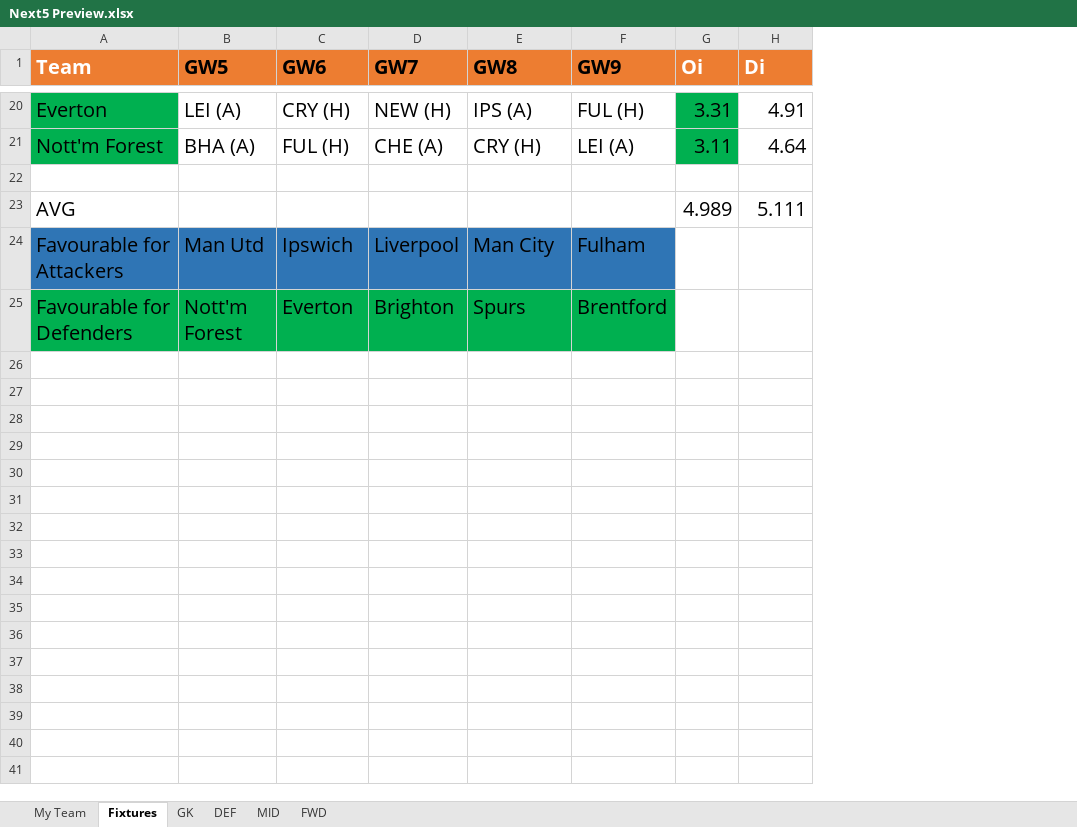
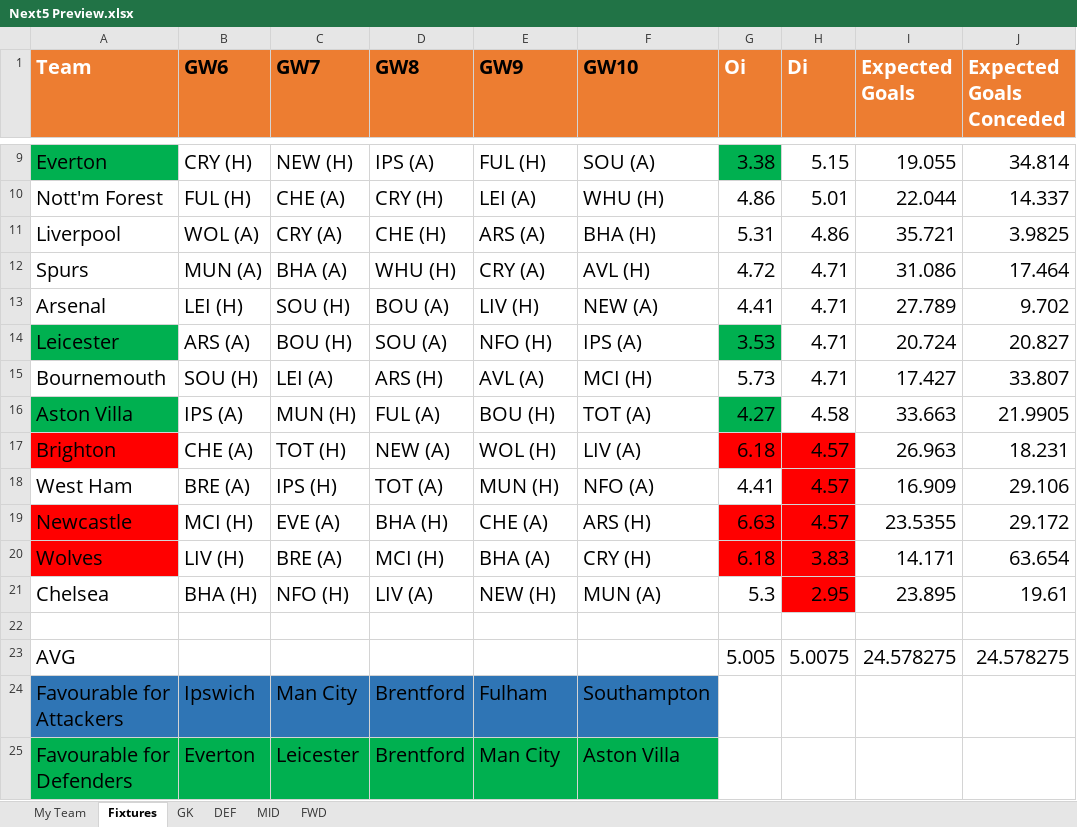
Before and after one commit to yutsz1203/FPL-Transfer-Planner, an Excel workbook: Reports/Next5 Preview.xlsx, sheet Fixtures, drawn as a sheet; only a part is shown, gaps mark what is left out; values as stored, in another font and other column widths than the file's, no borders; removed rows and columns are numbered as before the commit, all else as after; the diff covers the shown part only; the diff names each change by its address in the sheet, - before the commit and + after, or states it on an @@ line.

```diff
--- a/Reports/Next5 Preview.xlsx (sheet Fixtures)
+++ b/Reports/Next5 Preview.xlsx (sheet Fixtures)
-column B (GW5), rows 20-25: LEI (A) | BHA (A) |  |  | Man Utd | Nott'm Forest
+column F (GW10), rows 9-10: SOU (A) | WHU (H); rows 24-25: Southampton | Aston Villa
+column I (Expected Goals), rows 9-10: 19.055 | 22.044; row 23: 24.578275
+column J (Expected Goals Conceded), rows 9-10: 34.814 | 14.337; row 23: 24.578275
-G9 (Oi): 3.31
+G9 (Oi): 3.38
-H9 (Di): 4.91
+H9 (Di): 5.15
-A10 fill: #00B050
+A10 fill: none
-G10 (Oi): 3.11
+G10 (Oi): 4.86
-G10 fill: #00B050
+G10 fill: none
-H10 (Di): 4.64
+H10 (Di): 5.01
+row 11: Liverpool | WOL (A) | CRY (A) | CHE (H) | ARS (A) | BHA (H) | 5.31 | 4.86 | 35.721 | 3.9825
+row 12: Spurs | MUN (A) | BHA (A) | WHU (H) | CRY (A) | AVL (H) | 4.72 | 4.71 | 31.086 | 17.464
+row 13: Arsenal | LEI (H) | SOU (H) | BOU (A) | LIV (H) | NEW (A) | 4.41 | 4.71 | 27.789 | 9.702
+row 14: Leicester | ARS (A) | BOU (H) | SOU (A) | NFO (H) | IPS (A) | 3.53 | 4.71 | 20.724 | 20.827
+row 15: Bournemouth | SOU (H) | LEI (A) | ARS (H) | AVL (A) | MCI (H) | 5.73 | 4.71 | 17.427 | 33.807
+row 16: Aston Villa | IPS (A) | MUN (H) | FUL (A) | BOU (H) | TOT (A) | 4.27 | 4.58 | 33.663 | 21.9905
+row 17: Brighton | CHE (A) | TOT (H) | NEW (A) | WOL (H) | LIV (A) | 6.18 | 4.57 | 26.963 | 18.231
+row 18: West Ham | BRE (A) | IPS (H) | TOT (A) | MUN (H) | NFO (A) | 4.41 | 4.57 | 16.909 | 29.106
+row 19: Newcastle | MCI (H) | EVE (A) | BHA (H) | CHE (A) | ARS (H) | 6.63 | 4.57 | 23.5355 | 29.172
+row 20: Wolves | LIV (H) | BRE (A) | MCI (H) | BHA (A) | CRY (H) | 6.18 | 3.83 | 14.171 | 63.654
+row 21: Chelsea | BHA (H) | NFO (H) | LIV (A) | NEW (H) | MUN (A) | 5.3 | 2.95 | 23.895 | 19.61
-G23 (Oi): 4.989
+G23 (Oi): 5.005
-H23 (Di): 5.111
+H23 (Di): 5.0075
-C24 (GW7): Liverpool
+C24 (GW7): Man City
-D24 (GW8): Man City
+D24 (GW8): Brentford
-C25 (GW7): Brighton
+C25 (GW7): Leicester
-D25 (GW8): Spurs
+D25 (GW8): Brentford
-E25 (GW9): Brentford
+E25 (GW9): Man City
```
Also changed, not shown: 4 added rows, 15 removed rows, 6 edited cells and cell formats elsewhere in this sheet, sheet MID, sheet DEF, sheet FWD, sheet GK, hidden cells, Reports/GW Preview.xlsx, Reports/Season Report.xlsx, 1 other file.
